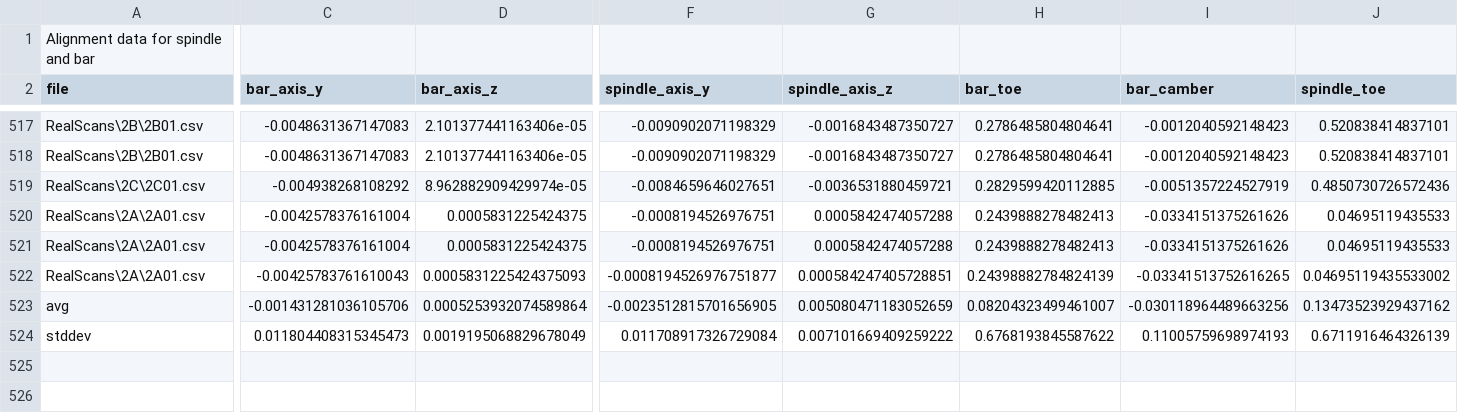
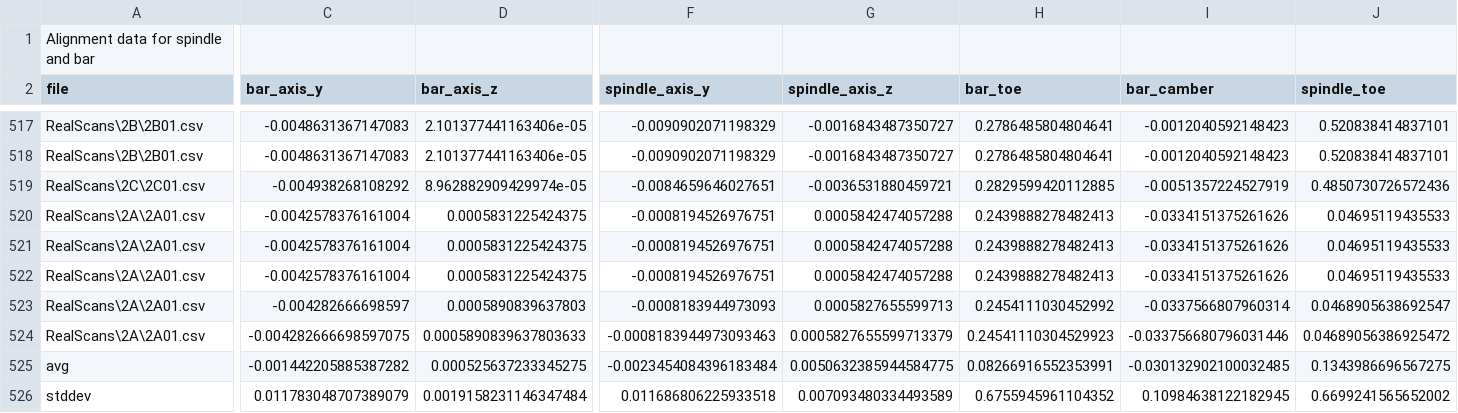
Before and after one commit to AleRicWil/BYUCapstone-Dexter-Keyence, a CSV file: angles_output.csv, drawn as a sheet; only a part is shown, gaps mark what is left out; removed rows and columns are numbered as before the commit, all else as after; rows hold the shown columns only; the diff covers the shown part only; the diff names each change by its address in the sheet, - before the commit and + after, or states it on an @@ line.

Commit message:
Buggy Scan

```diff
--- a/angles_output.csv
+++ b/angles_output.csv
-C522 (bar_axis_y): -0.00425783761610043
+C522 (bar_axis_y): -0.0042578376161004
-D522 (bar_axis_z): 0.0005831225424375093
+D522 (bar_axis_z): 0.0005831225424375
-F522 (spindle_axis_y): -0.0008194526976751877
+F522 (spindle_axis_y): -0.0008194526976751
-G522 (spindle_axis_z): 0.000584247405728851
+G522 (spindle_axis_z): 0.0005842474057288
-H522 (bar_toe): 0.24398882784824139
+H522 (bar_toe): 0.2439888278482413
-I522 (bar_camber): -0.03341513752616265
+I522 (bar_camber): -0.0334151375261626
-J522 (spindle_toe): 0.04695119435533002
+J522 (spindle_toe): 0.04695119435533
-row 523: avg | -0.001431281036105706 | 0.0005253932074589864 | -0.0023512815701656905 | 0.005080471183052659 | 0.08204323499461007 | -0.030118964489663256 | 0.13473523929437162
-row 524: stddev | 0.011804408315345473 | 0.0019195068829678049 | 0.011708917326729084 | 0.007101669409259222 | 0.6768193845587622 | 0.11005759698974193 | 0.6711916464326139
+row 523: RealScans\2A\2A01.csv | -0.004282666698597 | 0.0005890839637803 | -0.0008183944973093 | 0.0005827655599713 | 0.2454111030452992 | -0.0337566807960314 | 0.0468905638692547
+row 524: RealScans\2A\2A01.csv | -0.004282666698597075 | 0.0005890839637803633 | -0.0008183944973093463 | 0.0005827655599713379 | 0.24541110304529923 | -0.033756680796031446 | 0.04689056386925472
+row 525: avg | -0.001442205885387282 | 0.000525637233345275 | -0.0023454084396183484 | 0.0050632385944584775 | 0.08266916552353991 | -0.030132902100032485 | 0.1343986696567275
+row 526: stddev | 0.011783048707389079 | 0.0019158231146347484 | 0.011686806225933518 | 0.007093480334493589 | 0.6755945961104352 | 0.10984638122182945 | 0.6699241565652002
```
Also changed, not shown: 2 edited cells elsewhere in this file, 2 other files.
